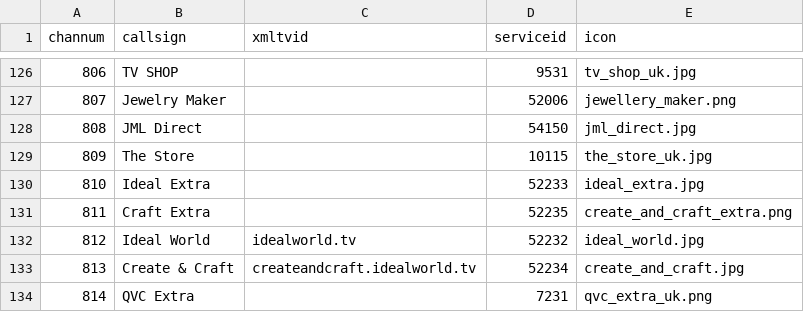
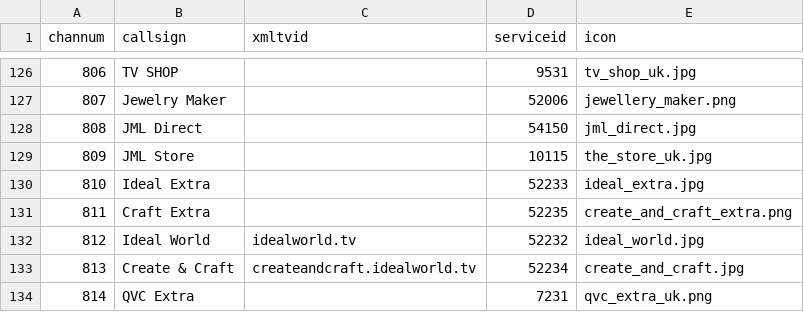
Before and after one commit to ta264/mythtv_channel_manager, a CSV file: contrib/freesat.csv, drawn as a sheet; only a part is shown, gaps mark what is left out.

Commit message:
Rename The Store

```diff
--- a/contrib/freesat.csv
+++ b/contrib/freesat.csv
@@ -128,3 +128,3 @@ channum,callsign,xmltvid,serviceid,icon
 808,JML Direct,,54150,jml_direct.jpg
-809,The Store,,10115,the_store_uk.jpg
+809,JML Store,,10115,the_store_uk.jpg
 810,Ideal Extra,,52233,ideal_extra.jpg
```
